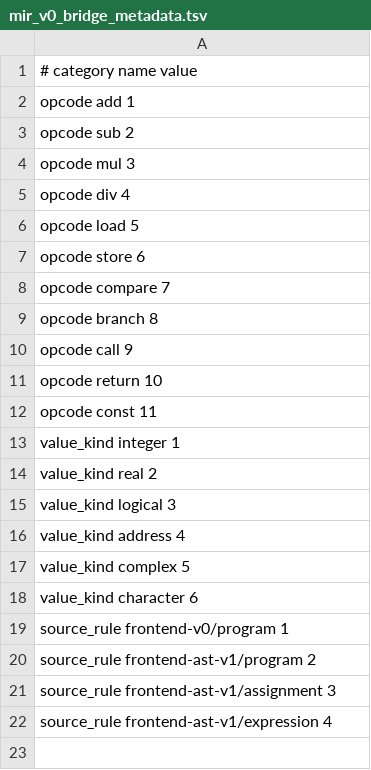
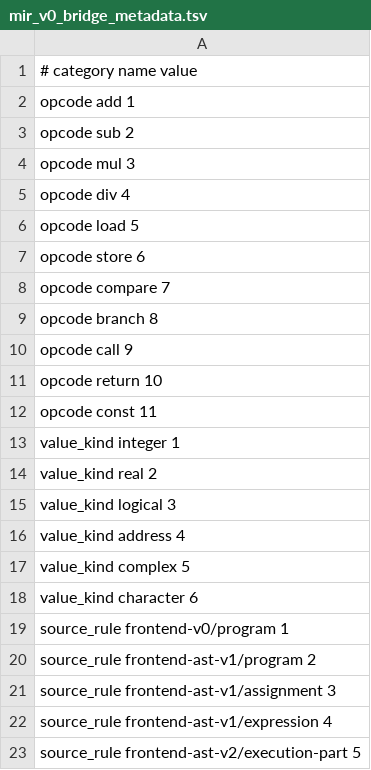
Before and after one commit to lazy-fortran/fortback-new, a TSV file: spec/mir_v0_bridge_metadata.tsv, drawn as a sheet.

```diff
--- a/spec/mir_v0_bridge_metadata.tsv
+++ b/spec/mir_v0_bridge_metadata.tsv
@@ -22 +22,2 @@ source_rule frontend-ast-v1/assignment 3
 source_rule frontend-ast-v1/expression 4
+source_rule frontend-ast-v2/execution-part 5
```
Also changed, not shown: spec/mir_v0_riscv_linux_bridge_policy.tsv, 4 other files.
